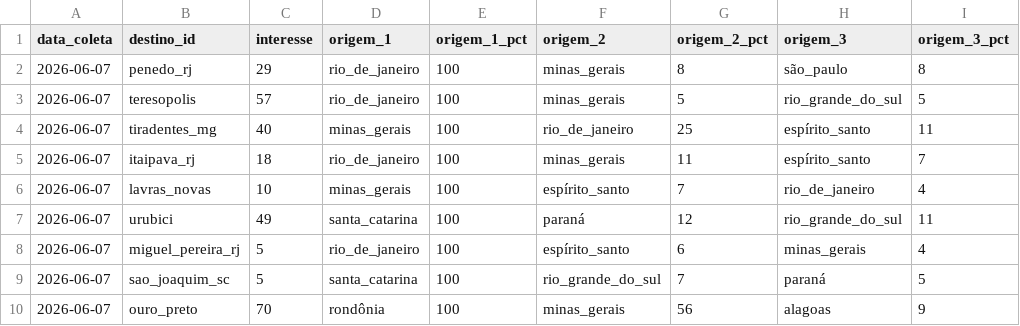
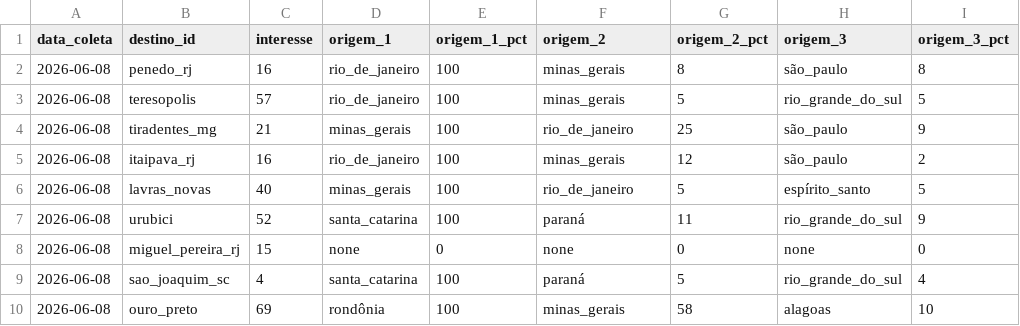
Before and after one commit to LIEZIOABR/pulse-amazonia, a CSV file: coleta-serras-concorrentes.csv, drawn as a sheet.

```diff
--- a/coleta-serras-concorrentes.csv
+++ b/coleta-serras-concorrentes.csv
@@ -1,10 +1,10 @@
 data_coleta,destino_id,interesse,origem_1,origem_1_pct,origem_2,origem_2_pct,origem_3,origem_3_pct
-2026-06-07,penedo_rj,29,rio_de_janeiro,100,minas_gerais,8,são_paulo,8
-2026-06-07,teresopolis,57,rio_de_janeiro,100,minas_gerais,5,rio_grande_do_sul,5
-2026-06-07,tiradentes_mg,40,minas_gerais,100,rio_de_janeiro,25,espírito_santo,11
-2026-06-07,itaipava_rj,18,rio_de_janeiro,100,minas_gerais,11,espírito_santo,7
-2026-06-07,lavras_novas,10,minas_gerais,100,espírito_santo,7,rio_de_janeiro,4
-2026-06-07,urubici,49,santa_catarina,100,paraná,12,rio_grande_do_sul,11
-2026-06-07,miguel_pereira_rj,5,rio_de_janeiro,100,espírito_santo,6,minas_gerais,4
-2026-06-07,sao_joaquim_sc,5,santa_catarina,100,rio_grande_do_sul,7,paraná,5
-2026-06-07,ouro_preto,70,rondônia,100,minas_gerais,56,alagoas,9
+2026-06-08,penedo_rj,16,rio_de_janeiro,100,minas_gerais,8,são_paulo,8
+2026-06-08,teresopolis,57,rio_de_janeiro,100,minas_gerais,5,rio_grande_do_sul,5
+2026-06-08,tiradentes_mg,21,minas_gerais,100,rio_de_janeiro,25,são_paulo,9
+2026-06-08,itaipava_rj,16,rio_de_janeiro,100,minas_gerais,12,são_paulo,2
+2026-06-08,lavras_novas,40,minas_gerais,100,rio_de_janeiro,5,espírito_santo,5
+2026-06-08,urubici,52,santa_catarina,100,paraná,11,rio_grande_do_sul,9
+2026-06-08,miguel_pereira_rj,15,none,0,none,0,none,0
+2026-06-08,sao_joaquim_sc,4,santa_catarina,100,paraná,5,rio_grande_do_sul,4
+2026-06-08,ouro_preto,69,rondônia,100,minas_gerais,58,alagoas,10
```
Also changed, not shown: coleta-serras-ancora.csv.
